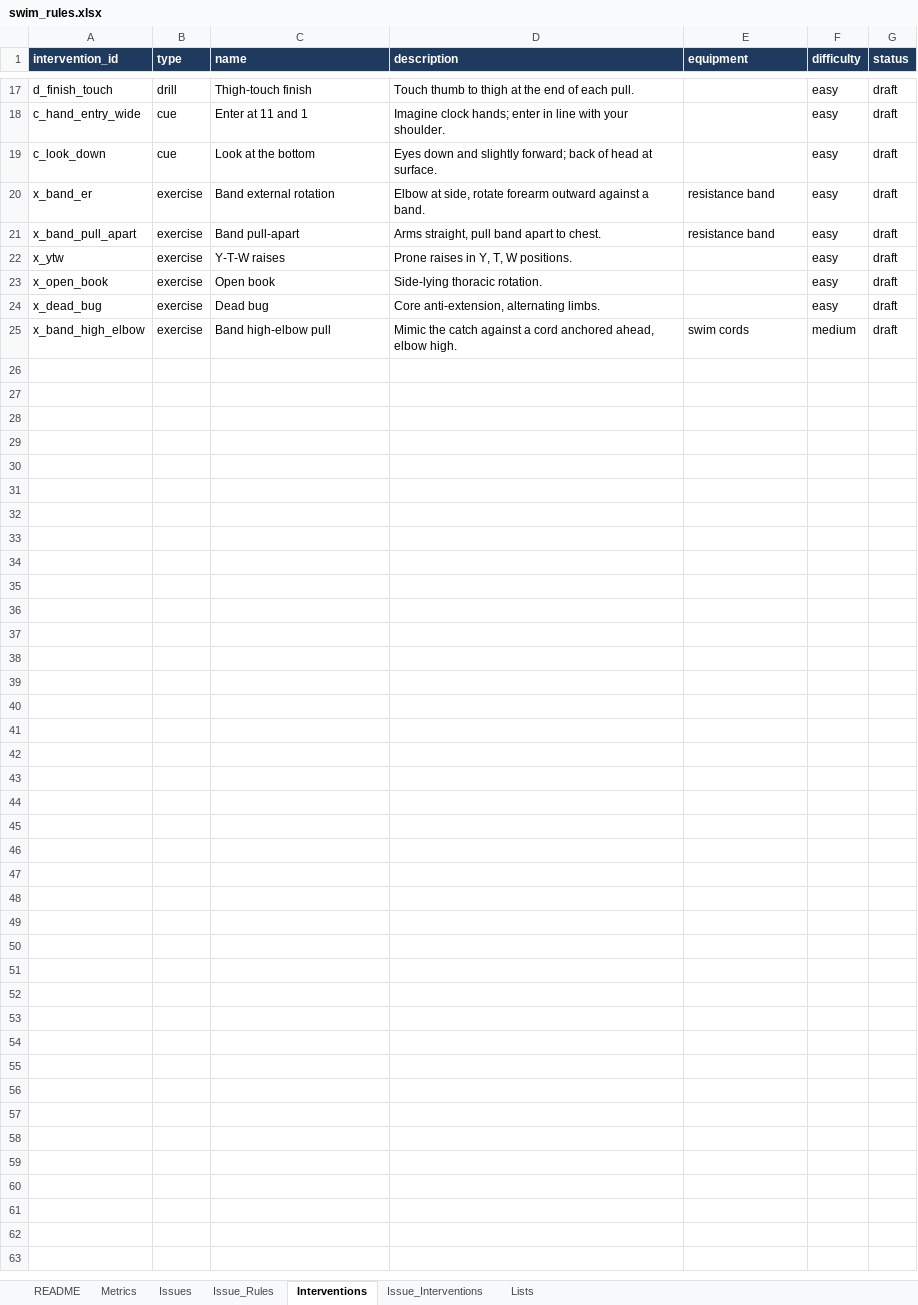
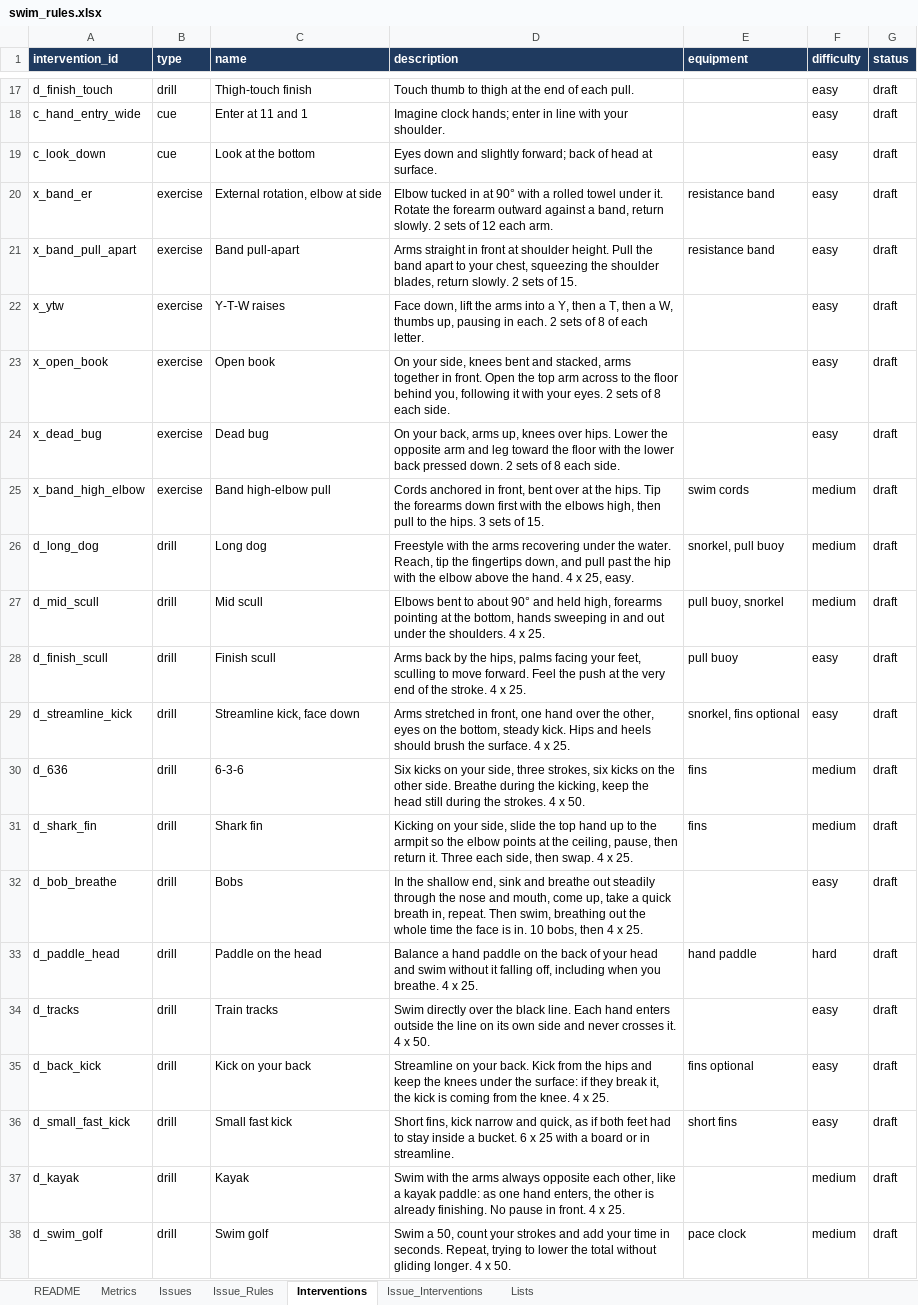
Before and after one commit to colinb2025/SwimForm, an Excel workbook: rules/swim_rules.xlsx, sheet Interventions, drawn as a sheet; only a part is shown, gaps mark what is left out; values as stored, in another font and other column widths than the file's, no borders; the diff covers the shown part only; the diff names each change by its address in the sheet, - before the commit and + after, or states it on an @@ line.

```diff
--- a/rules/swim_rules.xlsx (sheet Interventions)
+++ b/rules/swim_rules.xlsx (sheet Interventions)
-C20 (name): Band external rotation
+C20 (name): External rotation, elbow at side
-D20 (description): Elbow at side, rotate forearm outward against a band.
+D20 (description): Elbow tucked in at 90° with a rolled towel under it. Rotate the forearm outward against a band, return slowly. 2 sets of 12 each arm.
-D21 (description): Arms straight, pull band apart to chest.
+D21 (description): Arms straight in front at shoulder height. Pull the band apart to your chest, squeezing the shoulder blades, return slowly. 2 sets of 15.
-D22 (description): Prone raises in Y, T, W positions.
+D22 (description): Face down, lift the arms into a Y, then a T, then a W, thumbs up, pausing in each. 2 sets of 8 of each letter.
-D23 (description): Side-lying thoracic rotation.
+D23 (description): On your side, knees bent and stacked, arms together in front. Open the top arm across to the floor behind you, following it with your eyes. 2 sets of 8 each side.
-D24 (description): Core anti-extension, alternating limbs.
+D24 (description): On your back, arms up, knees over hips. Lower the opposite arm and leg toward the floor with the lower back pressed down. 2 sets of 8 each side.
-D25 (description): Mimic the catch against a cord anchored ahead, elbow high.
+D25 (description): Cords anchored in front, bent over at the hips. Tip the forearms down first with the elbows high, then pull to the hips. 3 sets of 15.
+row 26: d_long_dog | drill | Long dog | Freestyle with the arms recovering under the water. Reach, tip the fingertips down, and pull past the hip with the elbow above the hand. 4 x 25, easy. | snorkel, pull buoy | medium | draft
+row 27: d_mid_scull | drill | Mid scull | Elbows bent to about 90° and held high, forearms pointing at the bottom, hands sweeping in and out under the shoulders. 4 x 25. | pull buoy, snorkel | medium | draft
+row 28: d_finish_scull | drill | Finish scull | Arms back by the hips, palms facing your feet, sculling to move forward. Feel the push at the very end of the stroke. 4 x 25. | pull buoy | easy | draft
+row 29: d_streamline_kick | drill | Streamline kick, face down | Arms stretched in front, one hand over the other, eyes on the bottom, steady kick. Hips and heels should brush the surface. 4 x 25. | snorkel, fins optional | easy | draft
+row 30: d_636 | drill | 6-3-6 | Six kicks on your side, three strokes, six kicks on the other side. Breathe during the kicking, keep the head still during the strokes. 4 x 50. | fins | medium | draft
+row 31: d_shark_fin | drill | Shark fin | Kicking on your side, slide the top hand up to the armpit so the elbow points at the ceiling, pause, then return it. Three each side, then swap. 4 x 25. | fins | medium | draft
+row 32: d_bob_breathe | drill | Bobs | In the shallow end, sink and breathe out steadily through the nose and mouth, come up, take a quick breath in, repeat. Then swim, breathing out the whole time the face is in. 10 bobs, then 4 x 25. |  | easy | draft
+row 33: d_paddle_head | drill | Paddle on the head | Balance a hand paddle on the back of your head and swim without it falling off, including when you breathe. 4 x 25. | hand paddle | hard | draft
+row 34: d_tracks | drill | Train tracks | Swim directly over the black line. Each hand enters outside the line on its own side and never crosses it. 4 x 50. |  | easy | draft
+row 35: d_back_kick | drill | Kick on your back | Streamline on your back. Kick from the hips and keep the knees under the surface: if they break it, the kick is coming from the knee. 4 x 25. | fins optional | easy | draft
+row 36: d_small_fast_kick | drill | Small fast kick | Short fins, kick narrow and quick, as if both feet had to stay inside a bucket. 6 x 25 with a board or in streamline. | short fins | easy | draft
+row 37: d_kayak | drill | Kayak | Swim with the arms always opposite each other, like a kayak paddle: as one hand enters, the other is already finishing. No pause in front. 4 x 25. |  | medium | draft
+row 38: d_swim_golf | drill | Swim golf | Swim a 50, count your strokes and add your time in seconds. Repeat, trying to lower the total without gliding longer. 4 x 50. | pace clock | medium | draft
```
Also changed, not shown: 26 added rows elsewhere in this sheet, sheet Issue_Interventions, 4 other files.
